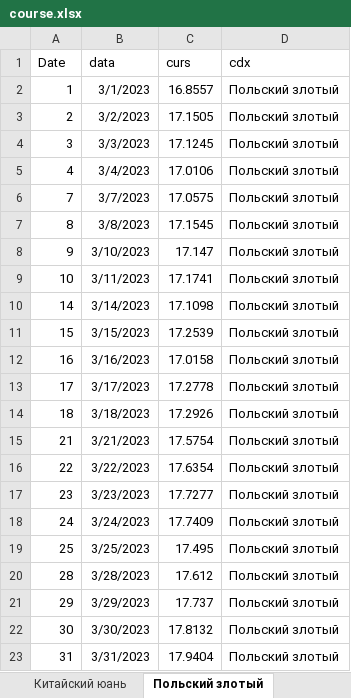
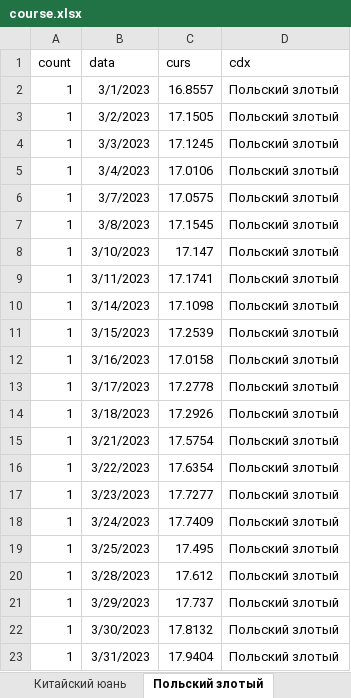
Before and after one commit to ukhanovAN/statistics, an Excel workbook: bin/Debug/net6.0-windows/Source/course.xlsx, sheet Польский злотый, drawn as a sheet; values as stored, in another font and other column widths than the file's, no borders; the diff names each change by its address in the sheet, - before the commit and + after, or states it on an @@ line.

```diff
--- a/bin/Debug/net6.0-windows/Source/course.xlsx (sheet Польский злотый)
+++ b/bin/Debug/net6.0-windows/Source/course.xlsx (sheet Польский злотый)
-A1: Date
+A1: count
-A3 (count): 2
+A3 (count): 1
-A4 (count): 3
+A4 (count): 1
-A5 (count): 4
+A5 (count): 1
-A6 (count): 7
+A6 (count): 1
-A7 (count): 8
+A7 (count): 1
-A8 (count): 9
+A8 (count): 1
-A9 (count): 10
+A9 (count): 1
-A10 (count): 14
+A10 (count): 1
-A11 (count): 15
+A11 (count): 1
-A12 (count): 16
+A12 (count): 1
-A13 (count): 17
+A13 (count): 1
-A14 (count): 18
+A14 (count): 1
-A15 (count): 21
+A15 (count): 1
-A16 (count): 22
+A16 (count): 1
-A17 (count): 23
+A17 (count): 1
-A18 (count): 24
+A18 (count): 1
-A19 (count): 25
+A19 (count): 1
-A20 (count): 28
+A20 (count): 1
-A21 (count): 29
+A21 (count): 1
-A22 (count): 30
+A22 (count): 1
-A23 (count): 31
+A23 (count): 1
```
Also changed, not shown: sheet Китайский юань, 36 other files.
